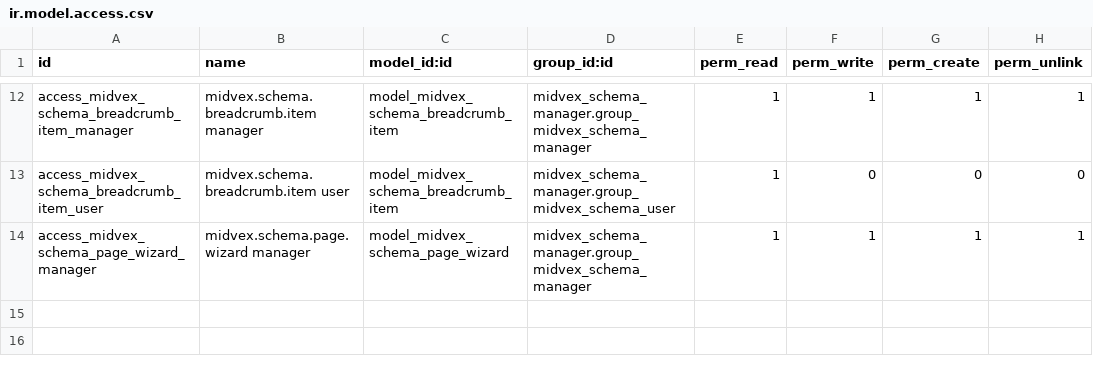
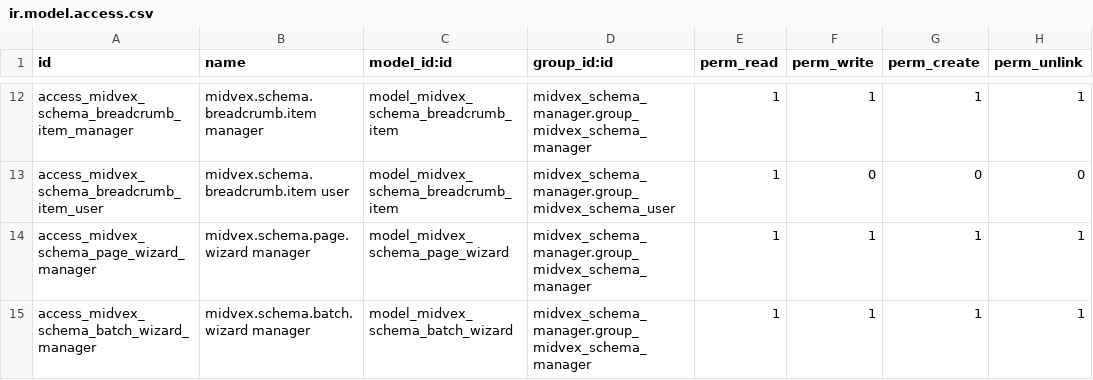
Before and after one commit to rezar-84/midvex_schema_manager, a CSV file: security/ir.model.access.csv, drawn as a sheet; only a part is shown, gaps mark what is left out; the diff names each change by its address in the sheet, - before the commit and + after, or states it on an @@ line.

Commit message:
add batch process / ui/ux improvements and major fixes in models and views

```diff
--- a/security/ir.model.access.csv
+++ b/security/ir.model.access.csv
+row 15: access_midvex_schema_batch_wizard_manager | midvex.schema.batch.wizard manager | model_midvex_schema_batch_wizard | midvex_schema_manager.group_midvex_schema_manager | 1 | 1 | 1 | 1
```
Also changed, not shown: 15 other files.
